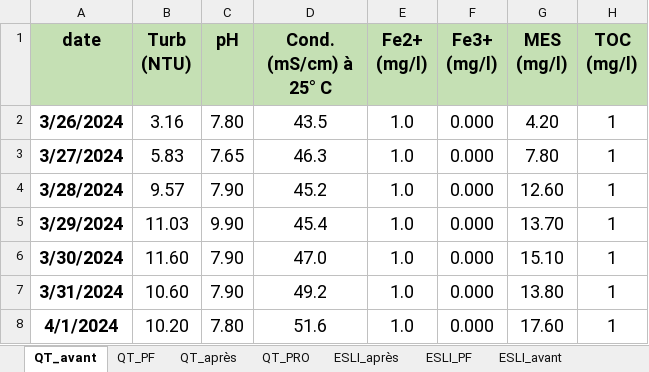
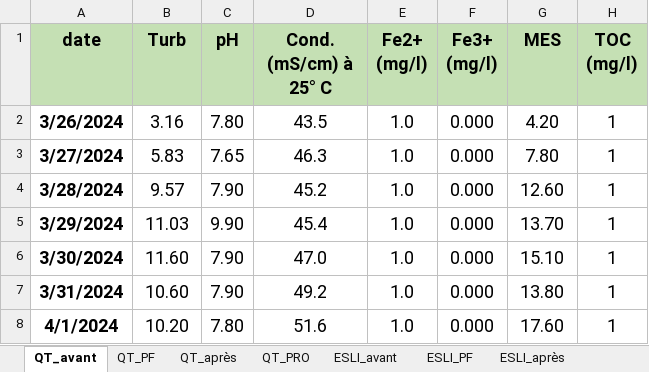
Before and after one commit to Ait-Omar/dashbord_dessalement, an Excel workbook: DATA/data préparé.xlsx, sheet QT_avant, drawn as a sheet; only a part is shown; values as stored, in another font and other column widths than the file's, no borders; conditional formats not drawn; ↵ is a line break in a cell; the diff names each change by its address in the sheet, - before the commit and + after, or states it on an @@ line.

```diff
--- a/DATA/data préparé.xlsx (sheet QT_avant)
+++ b/DATA/data préparé.xlsx (sheet QT_avant)
@@ sheet tab order changed: QT_avant | QT_PF | QT_après | QT_PRO | ESLI_avant | ESLI_PF | ESLI_après @@
-B1: Turb ↵ (NTU)
+B1: Turb
-G1: MES ↵ (mg/l)
+G1: MES
```
Also changed, not shown: sheet QT_après, sheet ION_PF, sheet ION_PRO, sheet QT_PRO, sheet ION_après, sheet ESLI_PF, other sheet tabs, 2 other files.
